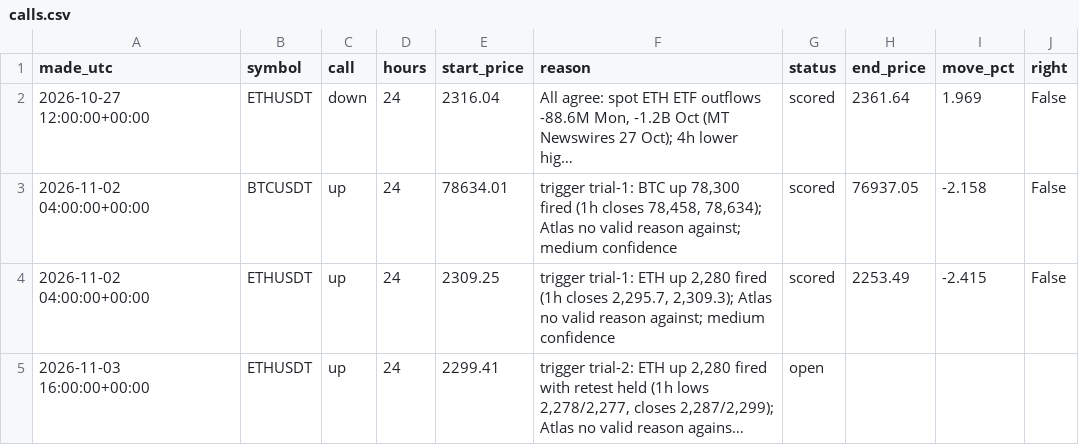
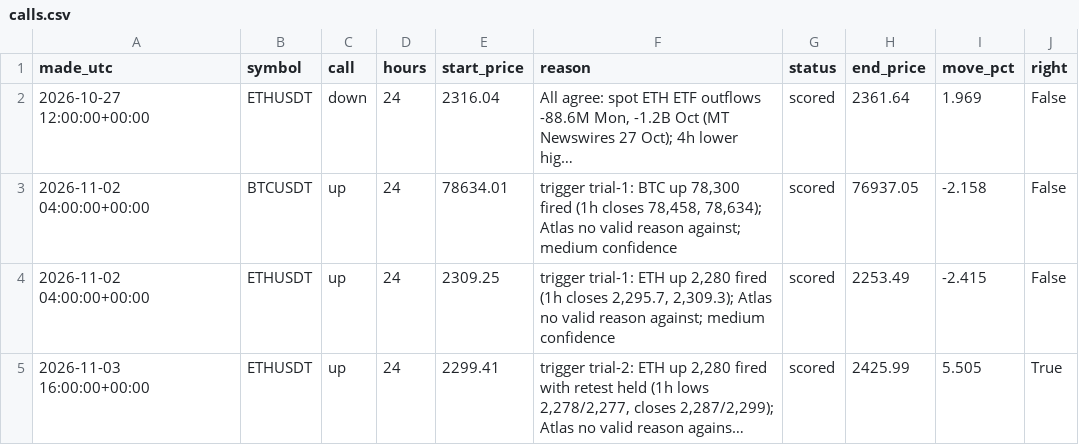
Before and after one commit to atwirabih01-creator/my-first-project, a CSV file: trading/journal/calls.csv, drawn as a sheet; long unchanged cells end in …; the diff names each change by its address in the sheet, - before the commit and + after, or states it on an @@ line.

```diff
--- a/trading/journal/calls.csv
+++ b/trading/journal/calls.csv
-G5 (status): open
+G5 (status): scored
-H5 (end_price): (empty)
+H5 (end_price): 2425.99
-I5 (move_pct): (empty)
+I5 (move_pct): 5.505
-J5 (right): (empty)
+J5 (right): True
```
Also changed, not shown: 6 other files.
